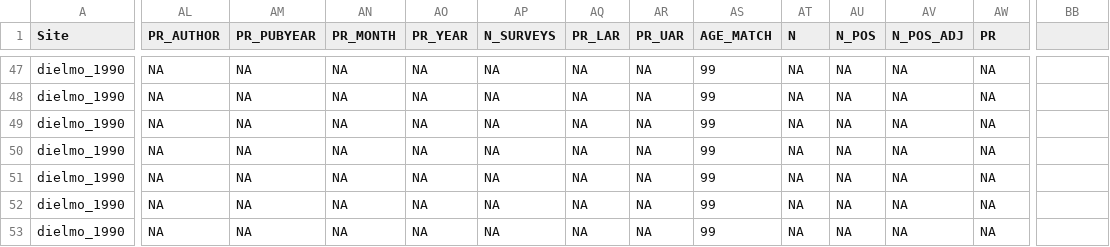
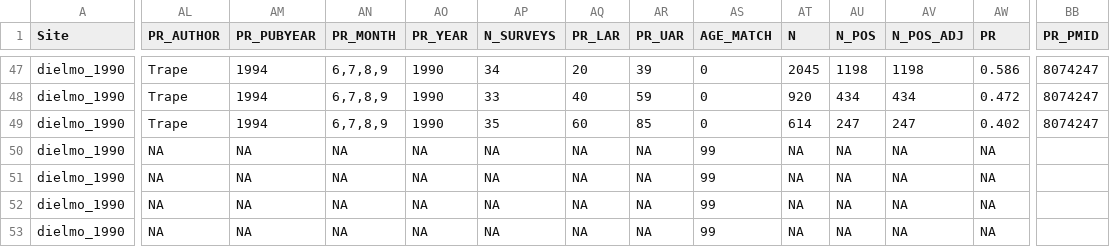
Before and after one commit to InstituteforDiseaseModeling/malaria-model_validation, a CSV file: reference_datasets/Cameron_age_incidence_prev.csv, drawn as a sheet; only a part is shown, gaps mark what is left out; the diff covers the shown part only; the diff names each change by its address in the sheet, - before the commit and + after, or states it on an @@ line.

```diff
--- a/reference_datasets/Cameron_age_incidence_prev.csv
+++ b/reference_datasets/Cameron_age_incidence_prev.csv
-BB1: (empty)
+BB1: PR_PMID
-AL47:AL49 (PR_AUTHOR): NA
+AL47:AL49 (PR_AUTHOR): Trape
-AM47:AM49 (PR_PUBYEAR): NA
+AM47:AM49 (PR_PUBYEAR): 1994
-AN47:AN49 (PR_MONTH): NA
+AN47:AN49 (PR_MONTH): 6,7,8,9
-AO47:AO49 (PR_YEAR): NA
+AO47:AO49 (PR_YEAR): 1990
-AP47 (N_SURVEYS): NA
+AP47 (N_SURVEYS): 34
-AQ47 (PR_LAR): NA
+AQ47 (PR_LAR): 20
-AR47 (PR_UAR): NA
+AR47 (PR_UAR): 39
-AS47:AS49 (AGE_MATCH): 99
+AS47:AS49 (AGE_MATCH): 0
-AT47 (N): NA
+AT47 (N): 2045
-AU47 (N_POS): NA
+AU47 (N_POS): 1198
-AV47 (N_POS_ADJ): NA
+AV47 (N_POS_ADJ): 1198
-AW47 (PR): NA
+AW47 (PR): 0.586
-BB47:BB49 (PR_PMID): (empty)
+BB47:BB49 (PR_PMID): 8074247
-AP48 (N_SURVEYS): NA
+AP48 (N_SURVEYS): 33
-AQ48 (PR_LAR): NA
+AQ48 (PR_LAR): 40
-AR48 (PR_UAR): NA
+AR48 (PR_UAR): 59
-AT48 (N): NA
+AT48 (N): 920
-AU48 (N_POS): NA
+AU48 (N_POS): 434
-AV48 (N_POS_ADJ): NA
+AV48 (N_POS_ADJ): 434
-AW48 (PR): NA
+AW48 (PR): 0.472
-AP49 (N_SURVEYS): NA
+AP49 (N_SURVEYS): 35
-AQ49 (PR_LAR): NA
+AQ49 (PR_LAR): 60
-AR49 (PR_UAR): NA
+AR49 (PR_UAR): 85
-AT49 (N): NA
+AT49 (N): 614
-AU49 (N_POS): NA
+AU49 (N_POS): 247
-AV49 (N_POS_ADJ): NA
+AV49 (N_POS_ADJ): 247
-AW49 (PR): NA
+AW49 (PR): 0.402
```
Also changed, not shown: 114 edited cells elsewhere in this file, simulation_inputs/simulation_coordinator.csv, 10 other files.
